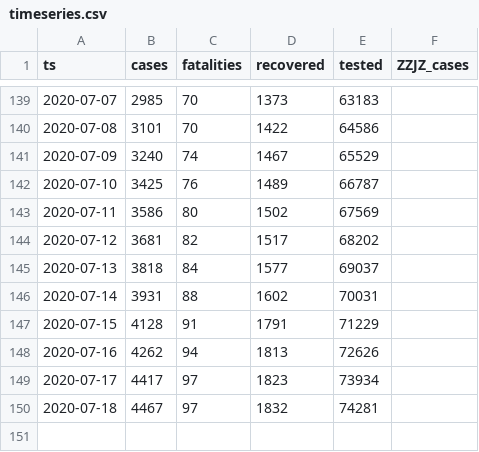
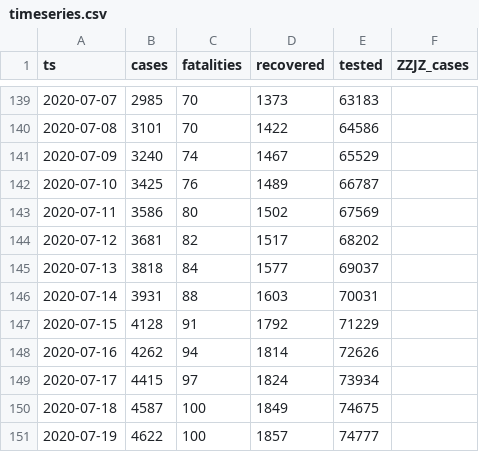
Before and after one commit to aleksandar-jovicic/COVID19-FBiH, a CSV file: timeseries.csv, drawn as a sheet; only a part is shown, gaps mark what is left out.

Commit message:
Latest situation [2020-07-19]

```diff
--- a/timeseries.csv
+++ b/timeseries.csv
@@ -145,6 +145,7 @@ ts,cases,fatalities,recovered,tested,ZZJZ_cases
 2020-07-13,3818,84,1577,69037,
-2020-07-14,3931,88,1602,70031,
-2020-07-15,4128,91,1791,71229,
-2020-07-16,4262,94,1813,72626,
-2020-07-17,4417,97,1823,73934,
-2020-07-18,4467,97,1832,74281,
+2020-07-14,3931,88,1603,70031,
+2020-07-15,4128,91,1792,71229,
+2020-07-16,4262,94,1814,72626,
+2020-07-17,4415,97,1824,73934,
+2020-07-18,4587,100,1849,74675,
+2020-07-19,4622,100,1857,74777,
```
